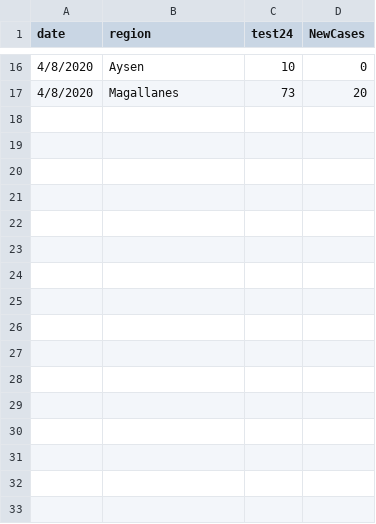
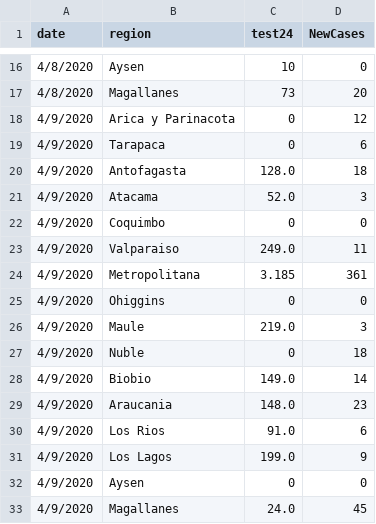
Before and after one commit to maibennett/code, a CSV file: covid/data/tests_by_newcases.csv, drawn as a sheet; only a part is shown, gaps mark what is left out; the diff names each change by its address in the sheet, - before the commit and + after, or states it on an @@ line.

Commit message:
Add files via upload

```diff
--- a/covid/data/tests_by_newcases.csv
+++ b/covid/data/tests_by_newcases.csv
+row 18: 4/9/2020 | Arica y Parinacota | 0 | 12
+row 19: 4/9/2020 | Tarapaca | 0 | 6
+row 20: 4/9/2020 | Antofagasta | 128.0 | 18
+row 21: 4/9/2020 | Atacama | 52.0 | 3
+row 22: 4/9/2020 | Coquimbo | 0 | 0
+row 23: 4/9/2020 | Valparaiso | 249.0 | 11
+row 24: 4/9/2020 | Metropolitana | 3.185 | 361
+row 25: 4/9/2020 | Ohiggins | 0 | 0
+row 26: 4/9/2020 | Maule | 219.0 | 3
+row 27: 4/9/2020 | Nuble | 0 | 18
+row 28: 4/9/2020 | Biobio | 149.0 | 14
+row 29: 4/9/2020 | Araucania | 148.0 | 23
+row 30: 4/9/2020 | Los Rios | 91.0 | 6
+row 31: 4/9/2020 | Los Lagos | 199.0 | 9
+row 32: 4/9/2020 | Aysen | 0 | 0
+row 33: 4/9/2020 | Magallanes | 24.0 | 45
```
